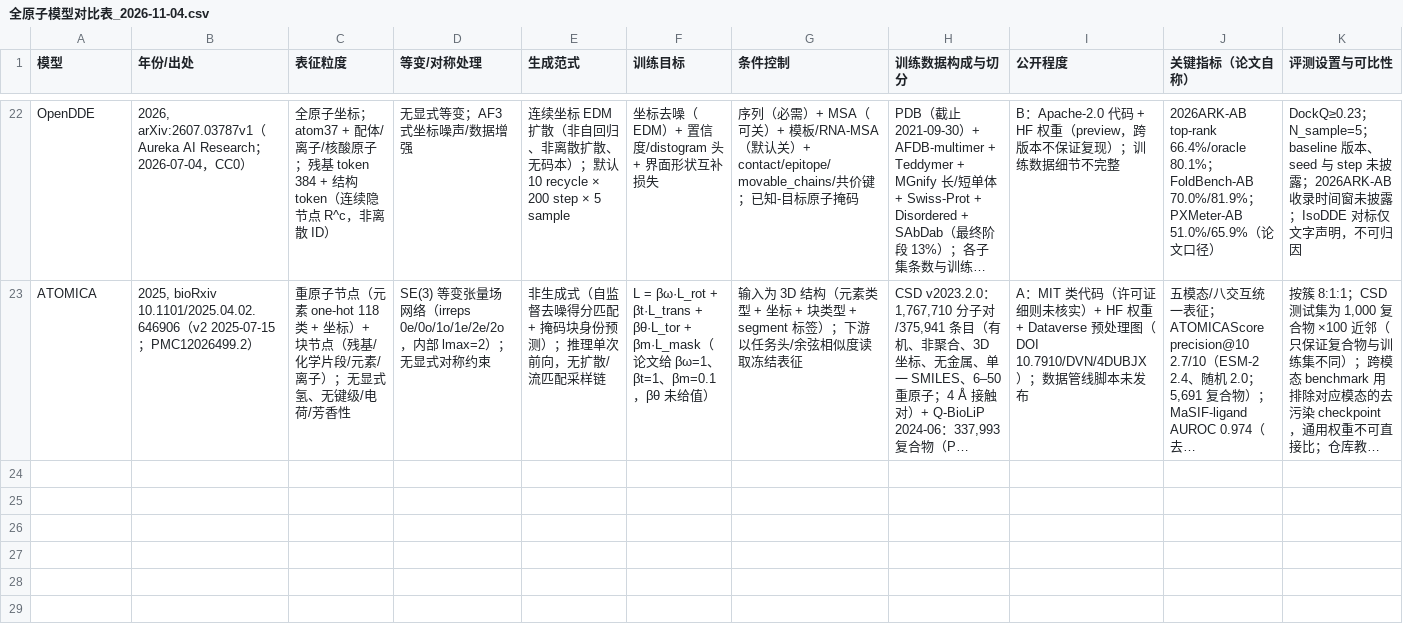
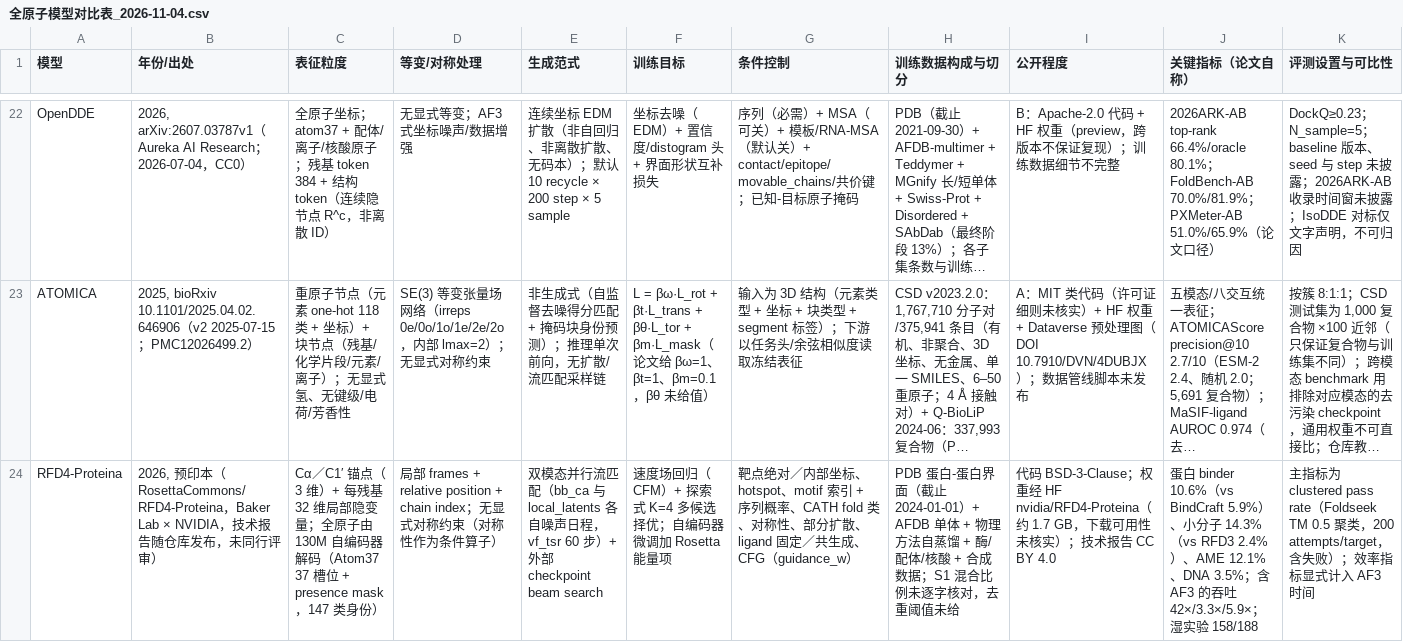
Before and after one commit to RuijinHospitalVNAR/Model-learning, a CSV file: 联合分析/assets/全原子模型对比表_2026-11-04.csv, drawn as a sheet; only a part is shown, gaps mark what is left out; long unchanged cells end in …; rows hold the shown columns only; the diff names each change by its address in the sheet, - before the commit and + after, or states it on an @@ line.

Commit message:
专题 01 三表与对比表 CSV 补入 RFD4-Proteina
- §2.2 表征粒度对照、§3 主干表、§6.2 覆盖矩阵各加一行，落在 latent 段（Boltz-1/2 合并行未拆）
- latent 组由 2 项改 3 项，矩阵 24 行；§2.5 条目数同步为 24
- §4 生成范式对照的 Flow matching 行追列 RFD4-Proteina
- related_models 与篇首「八篇」表述同步；CSV 追加一行（12 字段）

```diff
--- a/联合分析/assets/全原子模型对比表_2026-11-04.csv
+++ b/联合分析/assets/全原子模型对比表_2026-11-04.csv
+row 24: RFD4-Proteina | 2026, 预印本（RosettaCommons/RFD4-Proteina，Baker Lab × NVIDIA，技术报告随仓库发布，未同行评审） | Cα／C1′ 锚点（3 维）+ 每残基 32 维局部隐变量；全原子由 130M 自编码器解码（Atom37 37 槽位 + presence mask，147 类身份） | 局部 frames + relative position + chain index；无显式对称约束（对称性作为条件算子） | 双模态并行流匹配（bb_ca 与 local_latents 各自噪声日程，vf_tsr 60 步）+ 外部 checkpoint beam search | 速度场回归（CFM）+ 探索式 K=4 多候选择优；自编码器微调加 Rosetta 能量项 | 靶点绝对／内部坐标、hotspot、motif 索引 + 序列概率、CATH fold 类、对称性、部分扩散、ligand 固定／共生成、CFG（guidance_w） | PDB 蛋白-蛋白界面（截止 2024-01-01）+ AFDB 单体 + 物理方法自蒸馏 + 酶/配体/核酸 + 合成数据；S1 混合比例未逐字核对，去重阈值未给 | 代码 BSD-3-Clause；权重经 HF nvidia/RFD4-Proteina（约 1.7 GB，下载可用性未核实）；技术报告 CC BY 4.0 | 蛋白 binder 10.6%（vs BindCraft 5.9%）、小分子 14.3%（vs RFD3 2.4%）、AME 12.1%、DNA 3.5%；含 AF3 的吞吐 42×/3.3×/5.9×；湿实验 158/188 | 主指标为 clustered pass rate（Foldseek TM 0.5 聚类，200 attempts/target，含失败）；效率指标显式计入 AF3 时间
```
Also changed, not shown: 1 other file.
